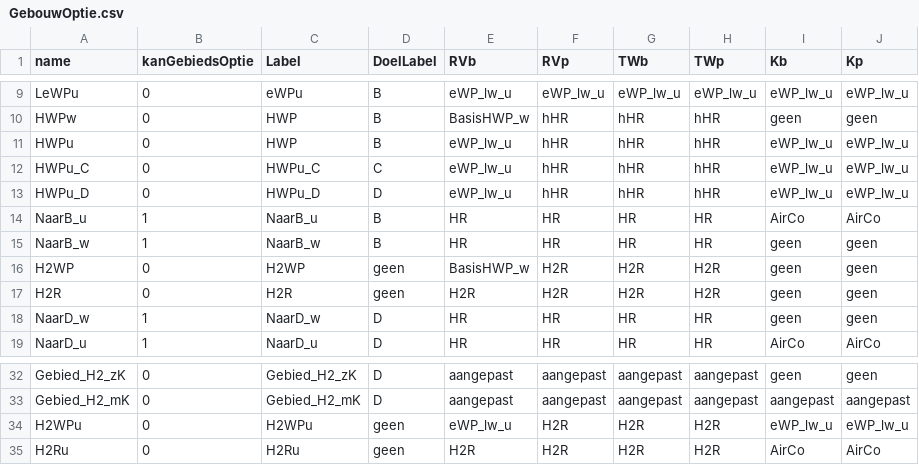
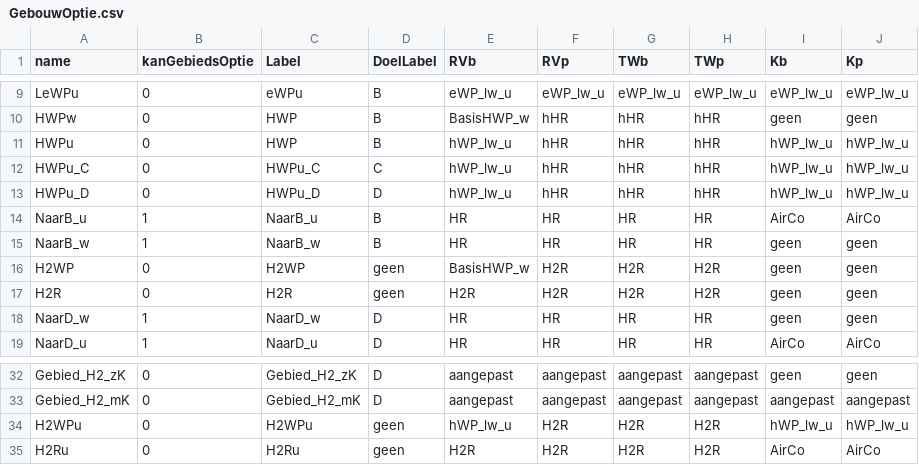
Before and after one commit to RuudvandenWijngaart/VestaDV, a CSV file: installaties/GebouwOptie.csv, drawn as a sheet; only a part is shown, gaps mark what is left out.

```diff
--- a/installaties/GebouwOptie.csv
+++ b/installaties/GebouwOptie.csv
@@ -10,5 +10,5 @@ LeWPu;0;eWPu;B;eWP_lw_u;eWP_lw_u;eWP_lw_u;eWP_lw_u;eWP_lw_u;eWP_lw_u
 HWPw;0;HWP;B;BasisHWP_w;hHR;hHR;hHR;geen;geen
-HWPu;0;HWP;B;eWP_lw_u;hHR;hHR;hHR;eWP_lw_u;eWP_lw_u
-HWPu_C;0;HWPu_C;C;eWP_lw_u;hHR;hHR;hHR;eWP_lw_u;eWP_lw_u
-HWPu_D;0;HWPu_D;D;eWP_lw_u;hHR;hHR;hHR;eWP_lw_u;eWP_lw_u
+HWPu;0;HWP;B;hWP_lw_u;hHR;hHR;hHR;hWP_lw_u;hWP_lw_u
+HWPu_C;0;HWPu_C;C;hWP_lw_u;hHR;hHR;hHR;hWP_lw_u;hWP_lw_u
+HWPu_D;0;HWPu_D;D;hWP_lw_u;hHR;hHR;hHR;hWP_lw_u;hWP_lw_u
 NaarB_u;1;NaarB_u;B;HR;HR;HR;HR;AirCo;AirCo
@@ -33,3 +33,3 @@ Gebied_H2_zK;0;Gebied_H2_zK;D;aangepast;aangepast;aangepast;aangepast;geen;geen
 Gebied_H2_mK;0;Gebied_H2_mK;D;aangepast;aangepast;aangepast;aangepast;aangepast;aangepast
-H2WPu;0;H2WPu;geen;eWP_lw_u;H2R;H2R;H2R;eWP_lw_u;eWP_lw_u
+H2WPu;0;H2WPu;geen;hWP_lw_u;H2R;H2R;H2R;hWP_lw_u;hWP_lw_u
 H2Ru;0;H2Ru;geen;H2R;H2R;H2R;H2R;AirCo;AirCo
```
Also changed, not shown: installaties/Installatie.csv, installaties/Performance.csv.
